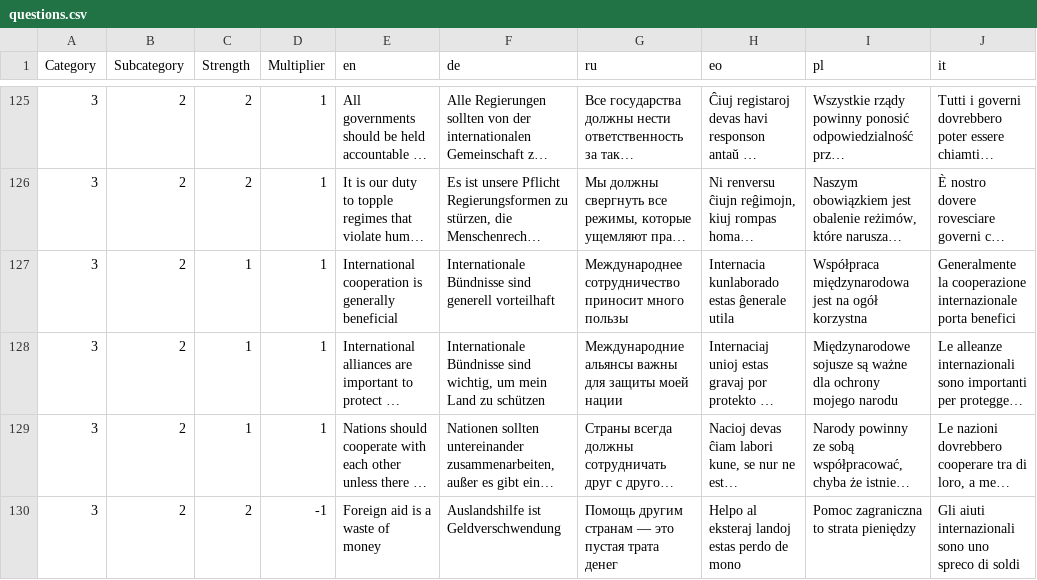
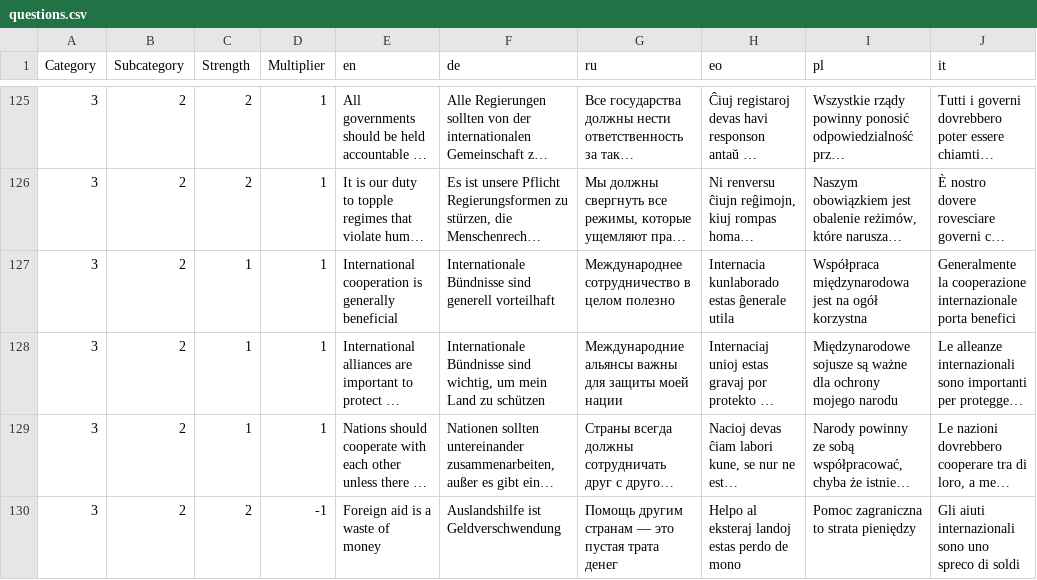
Before and after one commit to sixtriangles/sixtriangles.github.io, a CSV file: questions.csv, drawn as a sheet; only a part is shown, gaps mark what is left out; long unchanged cells end in …; the diff names each change by its address in the sheet, - before the commit and + after, or states it on an @@ line.

Commit message:
fix style

```diff
--- a/questions.csv
+++ b/questions.csv
-G127 (ru): Международнее сотрудничество приносит много пользы
+G127 (ru): Международнее сотрудничество в целом полезно
```
